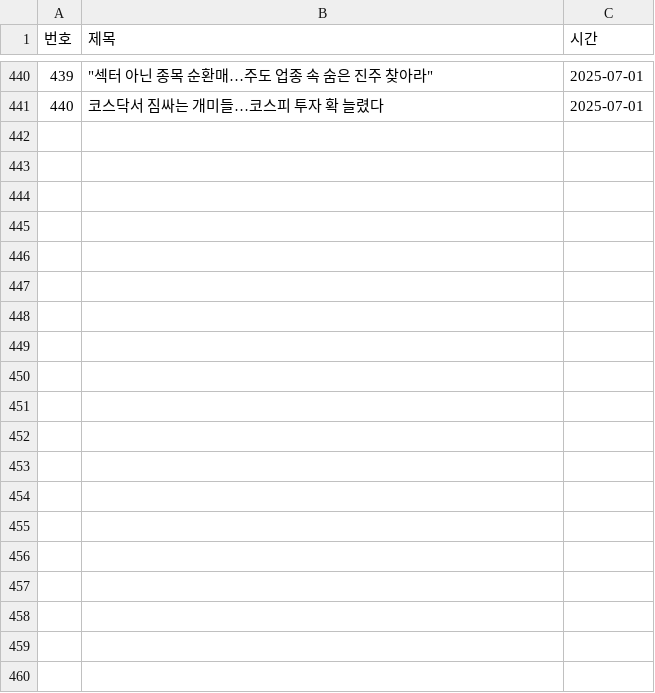
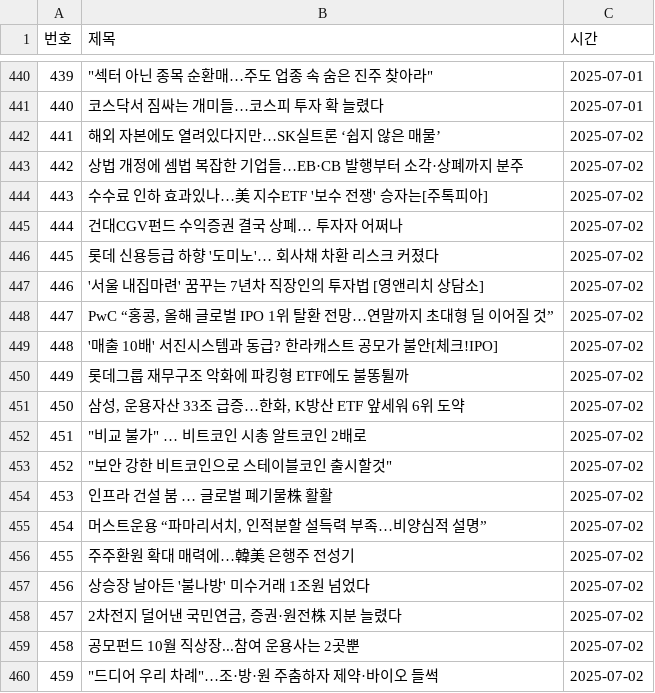
Before and after one commit to YMDarkness/Web_Crawling, a CSV file: naver_pay/naver_pay_graph_score.csv, drawn as a sheet; only a part is shown, gaps mark what is left out; the diff covers the shown part only.

Commit message:
증권 뉴스 데이터

```diff
--- a/naver_pay/naver_pay_graph_score.csv
+++ b/naver_pay/naver_pay_graph_score.csv
@@ -441 +441,20 @@
 440,코스닥서 짐싸는 개미들…코스피 투자 확 늘렸다,2025-07-01
+441,해외 자본에도 열려있다지만…SK실트론 ‘쉽지 않은 매물’,2025-07-02
+442,상법 개정에 셈법 복잡한 기업들…EB·CB 발행부터 소각·상폐까지 분주,2025-07-02
+443,수수료 인하 효과있나…美 지수ETF  '보수 전쟁' 승자는[주톡피아],2025-07-02
+444,건대CGV펀드 수익증권 결국 상폐… 투자자 어쩌나,2025-07-02
+445,롯데 신용등급 하향 '도미노'… 회사채 차환 리스크 커졌다,2025-07-02
+446,'서울 내집마련' 꿈꾸는 7년차 직장인의 투자법 [영앤리치 상담소],2025-07-02
+447,"PwC “홍콩, 올해 글로벌 IPO 1위 탈환 전망…연말까지 초대형 딜 이어질 것”",2025-07-02
+448,'매출 10배' 서진시스템과 동급? 한라캐스트 공모가 불안[체크!IPO],2025-07-02
+449,롯데그룹 재무구조 악화에 파킹형 ETF에도 불똥튈까,2025-07-02
+450,"삼성, 운용자산 33조 급증…한화, K방산 ETF 앞세워 6위 도약",2025-07-02
+451,"""비교 불가"" … 비트코인 시총 알트코인 2배로",2025-07-02
+452,"""보안 강한 비트코인으로 스테이블코인 출시할것""",2025-07-02
+453,인프라 건설 붐 … 글로벌 폐기물株 활활,2025-07-02
+454,"머스트운용 “파마리서치, 인적분할 설득력 부족…비양심적 설명”",2025-07-02
+455,주주환원 확대 매력에…韓美 은행주 전성기,2025-07-02
+456,상승장 날아든 '불나방' 미수거래 1조원 넘었다,2025-07-02
+457,"2차전지 덜어낸 국민연금, 증권·원전株 지분 늘렸다",2025-07-02
+458,공모펀드 10월 직상장...참여 운용사는 2곳뿐,2025-07-02
+459,"""드디어 우리 차례""…조·방·원 주춤하자 제약·바이오 들썩",2025-07-02
```
Also changed, not shown: 21 added rows elsewhere in this file.
